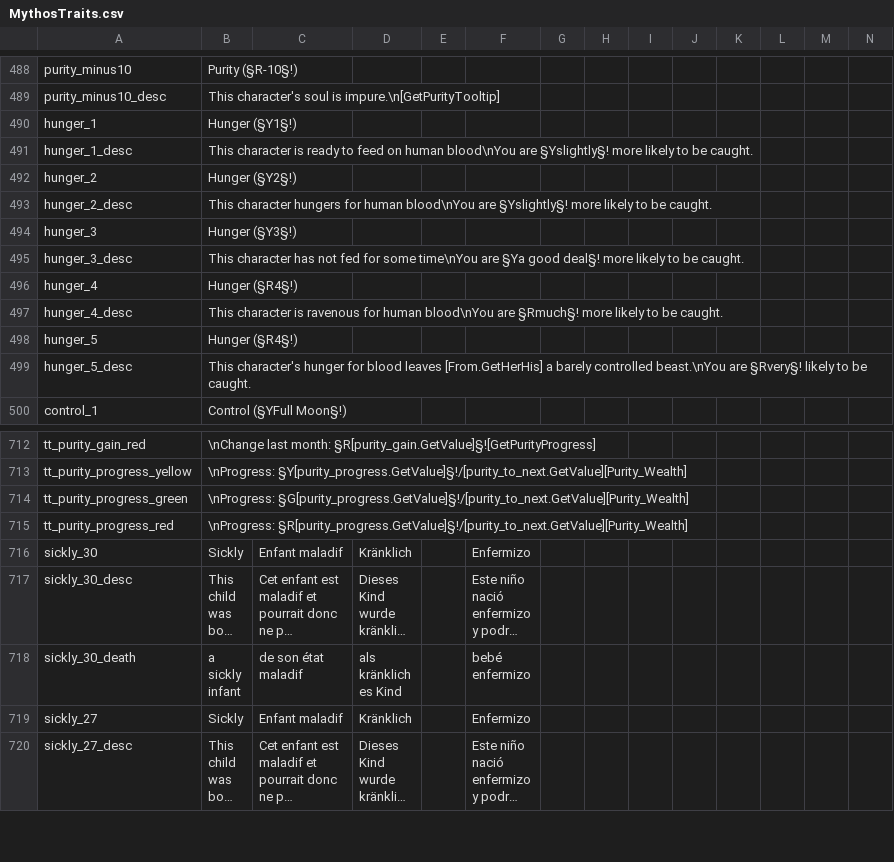
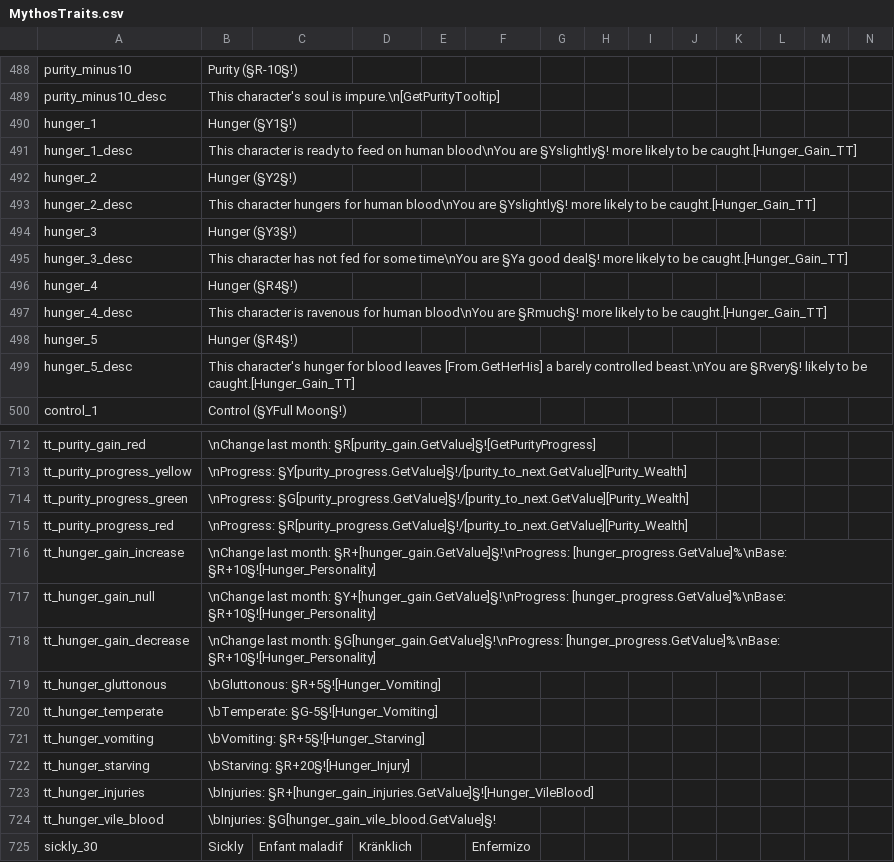
Before and after one commit to Leekoo/Mythos2, a CSV file: Mythos2/localisation/MythosTraits.csv, drawn as a sheet; only a part is shown, gaps mark what is left out; the shorter side is filled out with more unchanged rows; long unchanged cells end in …; rows hold the shown columns only; the diff names each change by its address in the sheet, - before the commit and + after, or states it on an @@ line.

Commit message:
New hunger system

```diff
--- a/Mythos2/localisation/MythosTraits.csv
+++ b/Mythos2/localisation/MythosTraits.csv
-B491: …to be caught.
+B491: …to be caught.[Hunger_Gain_TT]
-B493: …to be caught.
+B493: …to be caught.[Hunger_Gain_TT]
-B495: …to be caught.
+B495: …to be caught.[Hunger_Gain_TT]
-B497: …to be caught.
+B497: …to be caught.[Hunger_Gain_TT]
-B499: …to be caught.
+B499: …to be caught.[Hunger_Gain_TT]
+row 716: tt_hunger_gain_increase | \nChange last month: §R+[hunger_gain.GetValue]§!\nProgress: [hunger_progress.GetValue]%\nBase: §R+10§![Hunger_Personality]
+row 717: tt_hunger_gain_null | \nChange last month: §Y+[hunger_gain.GetValue]§!\nProgress: [hunger_progress.GetValue]%\nBase: §R+10§![Hunger_Personality]
+row 718: tt_hunger_gain_decrease | \nChange last month: §G[hunger_gain.GetValue]§!\nProgress: [hunger_progress.GetValue]%\nBase: §R+10§![Hunger_Personality]
+row 719: tt_hunger_gluttonous | \bGluttonous: §R+5§![Hunger_Vomiting]
+row 720: tt_hunger_temperate | \bTemperate: §G-5§![Hunger_Vomiting]
+row 721: tt_hunger_vomiting | \bVomiting: §R+5§![Hunger_Starving]
+row 722: tt_hunger_starving | \bStarving: §R+20§![Hunger_Injury]
+row 723: tt_hunger_injuries | \bInjuries: §R+[hunger_gain_injuries.GetValue]§![Hunger_VileBlood]
+row 724: tt_hunger_vile_blood | \bInjuries: §G[hunger_gain_vile_blood.GetValue]§!
```
Also changed, not shown: Mythos2/localisation/000_mythos.csv, Mythos2/localisation/MythosVampires.csv, 6 other files.
